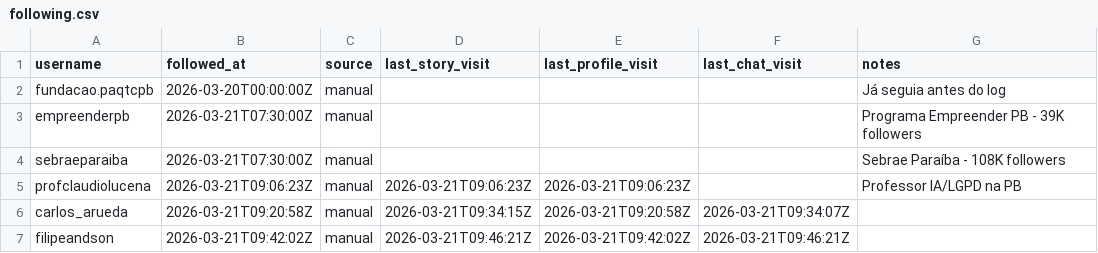
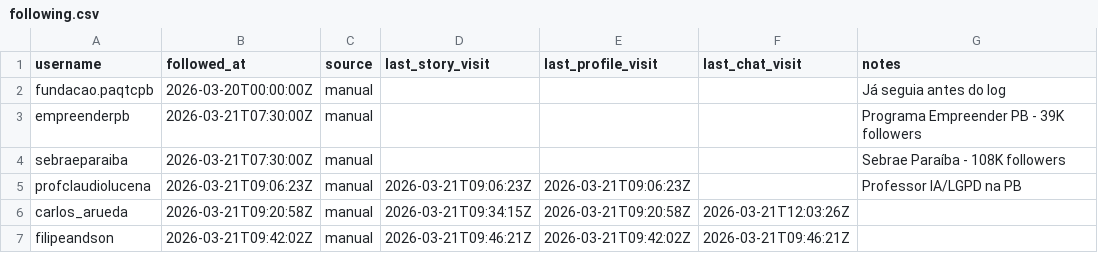
Before and after one commit to alanalvestech/pbuilders, a CSV file: .claude/skills/insta/data/following.csv, drawn as a sheet.

```diff
--- a/.claude/skills/insta/data/following.csv
+++ b/.claude/skills/insta/data/following.csv
@@ -5,3 +5,3 @@ sebraeparaiba,2026-03-21T07:30:00Z,manual,,,,Sebrae Paraíba - 108K followers
 profclaudiolucena,2026-03-21T09:06:23Z,manual,2026-03-21T09:06:23Z,2026-03-21T09:06:23Z,,Professor IA/LGPD na PB
-carlos_arueda,2026-03-21T09:20:58Z,manual,2026-03-21T09:34:15Z,2026-03-21T09:20:58Z,2026-03-21T09:34:07Z,
+carlos_arueda,2026-03-21T09:20:58Z,manual,2026-03-21T09:34:15Z,2026-03-21T09:20:58Z,2026-03-21T12:03:26Z,
 filipeandson,2026-03-21T09:42:02Z,manual,2026-03-21T09:46:21Z,2026-03-21T09:42:02Z,2026-03-21T09:46:21Z,
```
Also changed, not shown: .claude/skills/insta/data/conversations/carlos_arueda.csv.
